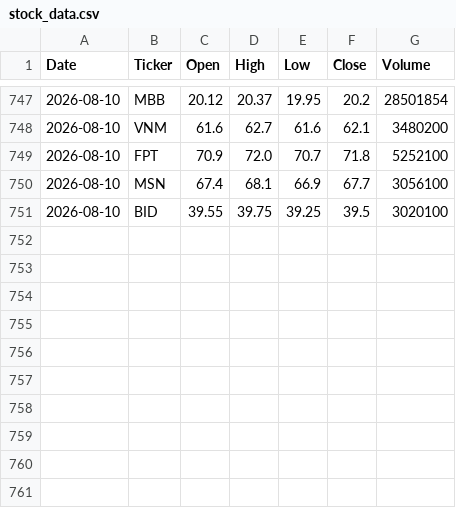
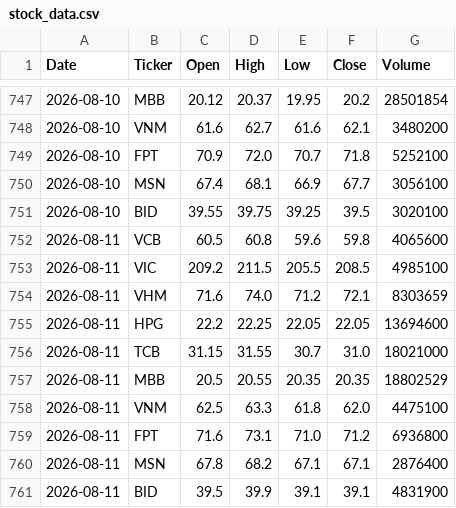
Before and after one commit to namyeumu77-code/vn-stock-data, a CSV file: data/stock_data.csv, drawn as a sheet; only a part is shown, gaps mark what is left out; the diff names each change by its address in the sheet, - before the commit and + after, or states it on an @@ line.

```diff
--- a/data/stock_data.csv
+++ b/data/stock_data.csv
+row 752: 2026-08-11 | VCB | 60.5 | 60.8 | 59.6 | 59.8 | 4065600
+row 753: 2026-08-11 | VIC | 209.2 | 211.5 | 205.5 | 208.5 | 4985100
+row 754: 2026-08-11 | VHM | 71.6 | 74.0 | 71.2 | 72.1 | 8303659
+row 755: 2026-08-11 | HPG | 22.2 | 22.25 | 22.05 | 22.05 | 13694600
+row 756: 2026-08-11 | TCB | 31.15 | 31.55 | 30.7 | 31.0 | 18021000
+row 757: 2026-08-11 | MBB | 20.5 | 20.55 | 20.35 | 20.35 | 18802529
+row 758: 2026-08-11 | VNM | 62.5 | 63.3 | 61.8 | 62.0 | 4475100
+row 759: 2026-08-11 | FPT | 71.6 | 73.1 | 71.0 | 71.2 | 6936800
+row 760: 2026-08-11 | MSN | 67.8 | 68.2 | 67.1 | 67.1 | 2876400
+row 761: 2026-08-11 | BID | 39.5 | 39.9 | 39.1 | 39.1 | 4831900
```
Also changed, not shown: 1 other file.
